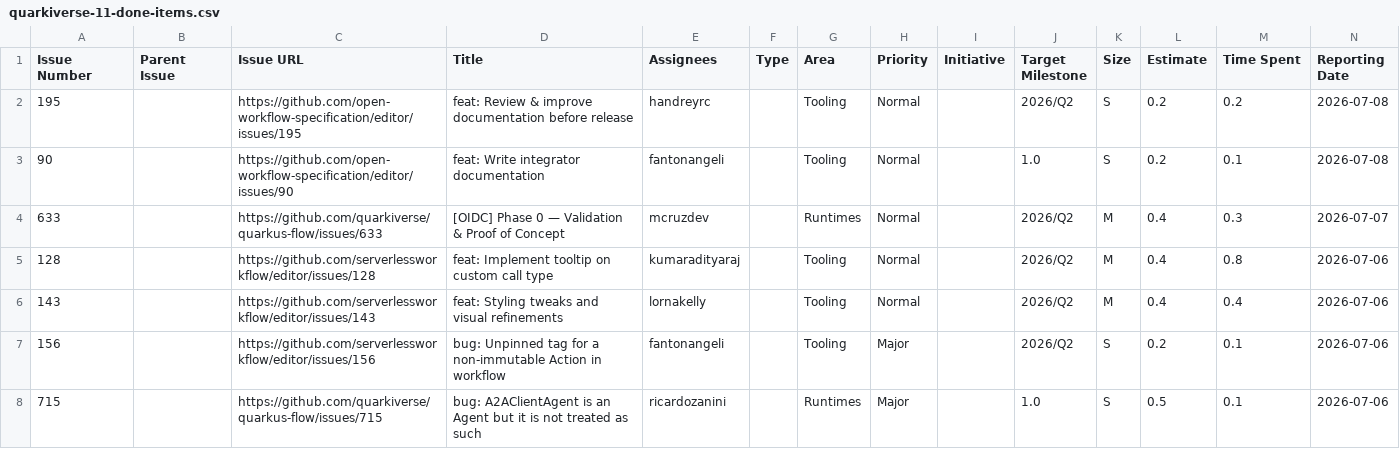
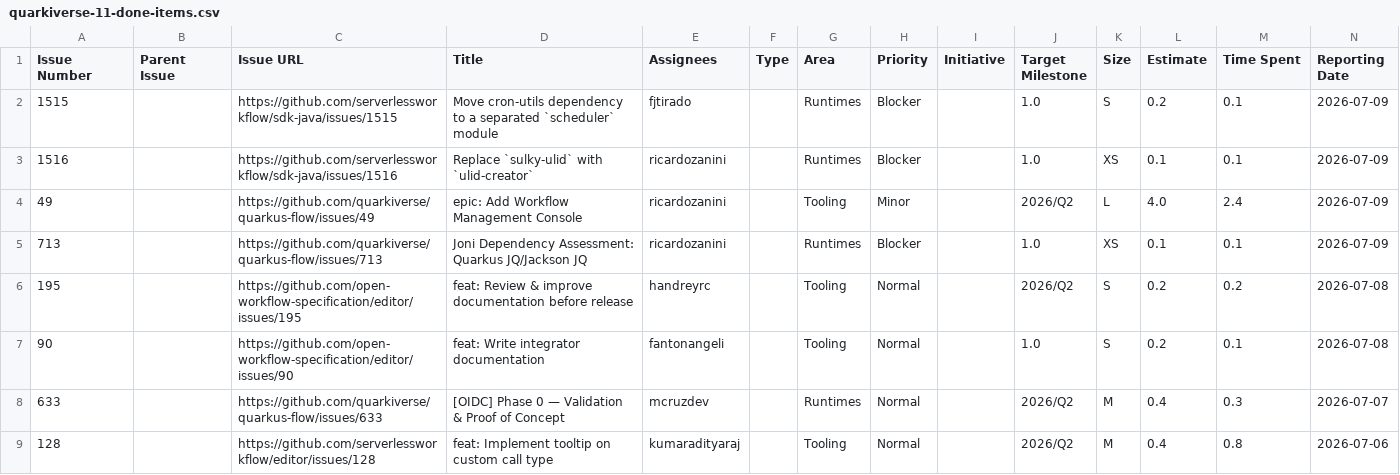
Before and after one commit to kubesmarts/pm-automations, a CSV file: exports/quarkiverse-11-done-items.csv, drawn as a sheet; only a part is shown; the shorter side is filled out with more unchanged rows; rows hold the shown columns only; the diff names each change by its address in the sheet, - before the commit and + after, or states it on an @@ line.

```diff
--- a/exports/quarkiverse-11-done-items.csv
+++ b/exports/quarkiverse-11-done-items.csv
+row 2: 1515 |  | https://github.com/serverlessworkflow/sdk-java/issues/1515 | Move cron-utils dependency to a separated `scheduler` module | fjtirado |  | Runtimes | Blocker |  | 1.0 | S | 0.2 | 0.1 | 2026-07-09
+row 3: 1516 |  | https://github.com/serverlessworkflow/sdk-java/issues/1516 | Replace `sulky-ulid` with `ulid-creator` | ricardozanini |  | Runtimes | Blocker |  | 1.0 | XS | 0.1 | 0.1 | 2026-07-09
+row 4: 49 |  | https://github.com/quarkiverse/quarkus-flow/issues/49 | epic: Add Workflow Management Console | ricardozanini |  | Tooling | Minor |  | 2026/Q2 | L | 4.0 | 2.4 | 2026-07-09
+row 5: 713 |  | https://github.com/quarkiverse/quarkus-flow/issues/713 | Joni Dependency Assessment: Quarkus JQ/Jackson JQ | ricardozanini |  | Runtimes | Blocker |  | 1.0 | XS | 0.1 | 0.1 | 2026-07-09
```
Also changed, not shown: exports/kiegroup-9-done-items.csv.
